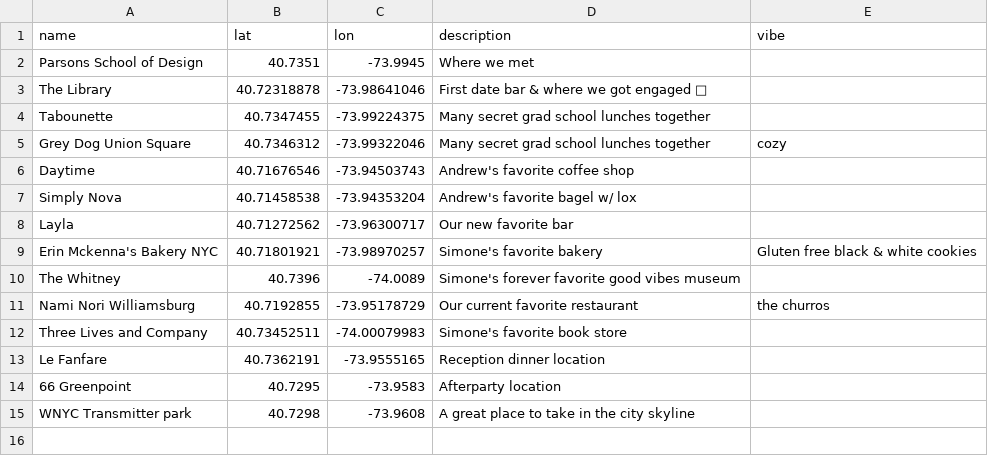
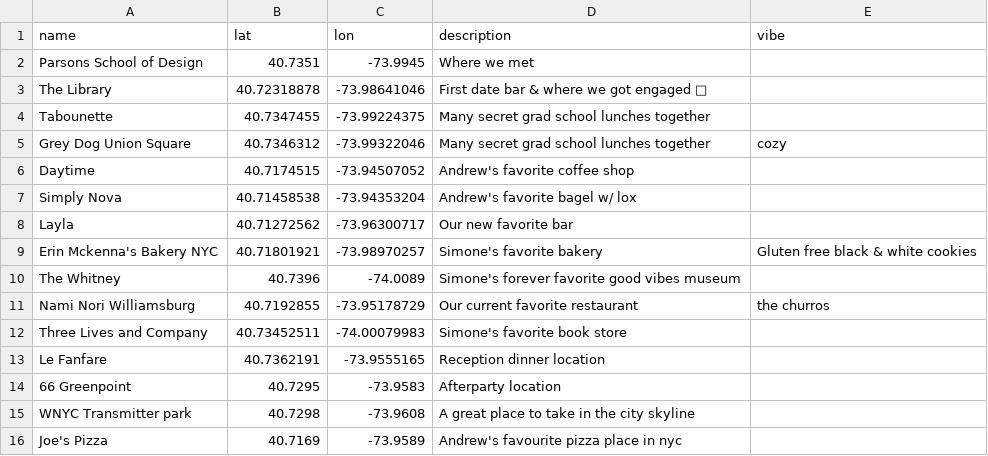
Before and after one commit to AndrewLevinson/wedding-2024, a CSV file: our-nyc.csv, drawn as a sheet.

Commit message:
add map data

```diff
--- a/our-nyc.csv
+++ b/our-nyc.csv
@@ -5,3 +5,3 @@ Tabounette,40.7347455,-73.99224375,Many secret grad school lunches together,
 Grey Dog Union Square,40.7346312,-73.99322046,Many secret grad school lunches together,cozy
-Daytime,40.71676546,-73.94503743,Andrew's favorite coffee shop,
+Daytime,40.7174515,-73.94507052,Andrew's favorite coffee shop,
 Simply Nova,40.71458538,-73.94353204,Andrew's favorite bagel w/ lox,
@@ -15 +15,2 @@ Le Fanfare,40.7362191,-73.9555165,Reception dinner location,
 WNYC Transmitter park,40.7298,-73.9608,A great place to take in the city skyline,
+Joe's Pizza,40.7169,-73.9589,Andrew's favourite pizza place in nyc,
```
